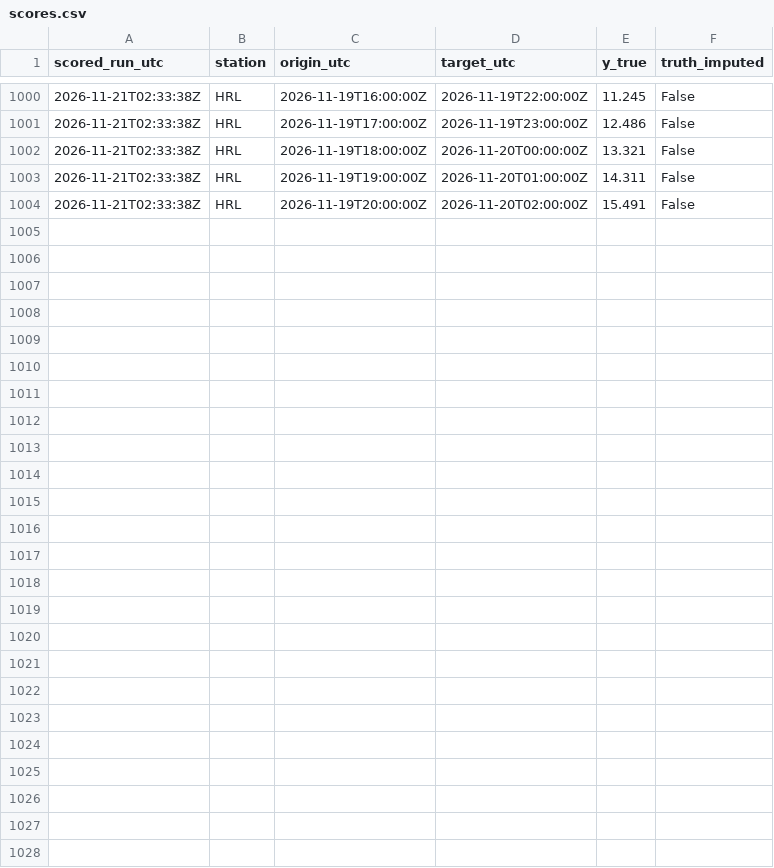
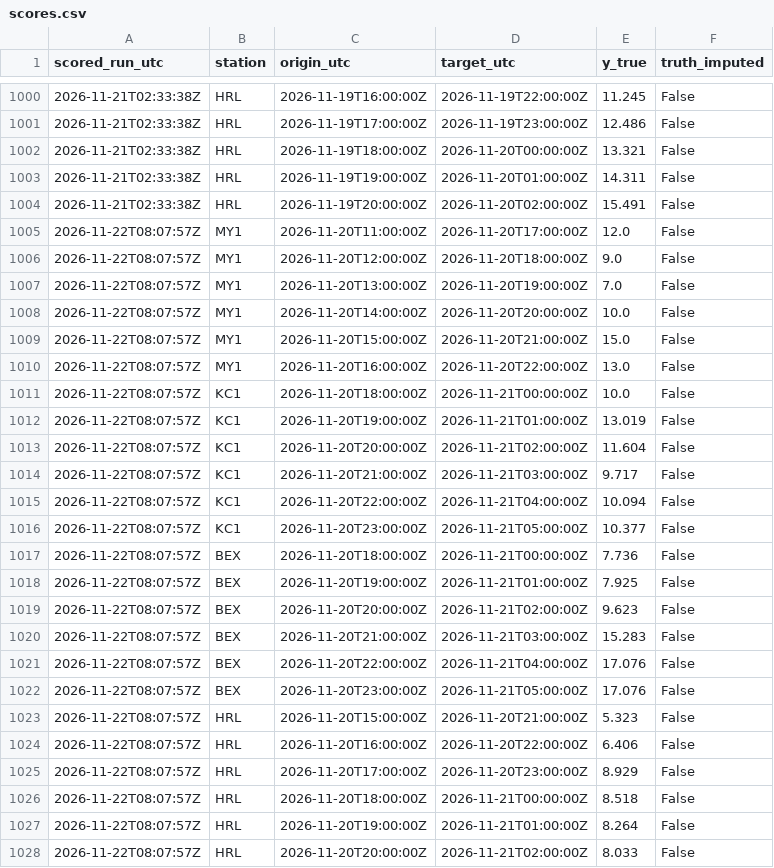
Before and after one commit to abdullahiali1545-arch/when-should-you-trust-the-forecast, a CSV file: data/live/scores.csv, drawn as a sheet; only a part is shown, gaps mark what is left out.

```diff
--- a/data/live/scores.csv
+++ b/data/live/scores.csv
@@ -1004 +1004,25 @@ scored_run_utc,station,origin_utc,target_utc,y_true,truth_imputed
 2026-11-21T02:33:38Z,HRL,2026-11-19T20:00:00Z,2026-11-20T02:00:00Z,15.491,False
+2026-11-22T08:07:57Z,MY1,2026-11-20T11:00:00Z,2026-11-20T17:00:00Z,12.0,False
+2026-11-22T08:07:57Z,MY1,2026-11-20T12:00:00Z,2026-11-20T18:00:00Z,9.0,False
+2026-11-22T08:07:57Z,MY1,2026-11-20T13:00:00Z,2026-11-20T19:00:00Z,7.0,False
+2026-11-22T08:07:57Z,MY1,2026-11-20T14:00:00Z,2026-11-20T20:00:00Z,10.0,False
+2026-11-22T08:07:57Z,MY1,2026-11-20T15:00:00Z,2026-11-20T21:00:00Z,15.0,False
+2026-11-22T08:07:57Z,MY1,2026-11-20T16:00:00Z,2026-11-20T22:00:00Z,13.0,False
+2026-11-22T08:07:57Z,KC1,2026-11-20T18:00:00Z,2026-11-21T00:00:00Z,10.0,False
+2026-11-22T08:07:57Z,KC1,2026-11-20T19:00:00Z,2026-11-21T01:00:00Z,13.019,False
+2026-11-22T08:07:57Z,KC1,2026-11-20T20:00:00Z,2026-11-21T02:00:00Z,11.604,False
+2026-11-22T08:07:57Z,KC1,2026-11-20T21:00:00Z,2026-11-21T03:00:00Z,9.717,False
+2026-11-22T08:07:57Z,KC1,2026-11-20T22:00:00Z,2026-11-21T04:00:00Z,10.094,False
+2026-11-22T08:07:57Z,KC1,2026-11-20T23:00:00Z,2026-11-21T05:00:00Z,10.377,False
+2026-11-22T08:07:57Z,BEX,2026-11-20T18:00:00Z,2026-11-21T00:00:00Z,7.736,False
+2026-11-22T08:07:57Z,BEX,2026-11-20T19:00:00Z,2026-11-21T01:00:00Z,7.925,False
+2026-11-22T08:07:57Z,BEX,2026-11-20T20:00:00Z,2026-11-21T02:00:00Z,9.623,False
+2026-11-22T08:07:57Z,BEX,2026-11-20T21:00:00Z,2026-11-21T03:00:00Z,15.283,False
+2026-11-22T08:07:57Z,BEX,2026-11-20T22:00:00Z,2026-11-21T04:00:00Z,17.076,False
+2026-11-22T08:07:57Z,BEX,2026-11-20T23:00:00Z,2026-11-21T05:00:00Z,17.076,False
+2026-11-22T08:07:57Z,HRL,2026-11-20T15:00:00Z,2026-11-20T21:00:00Z,5.323,False
+2026-11-22T08:07:57Z,HRL,2026-11-20T16:00:00Z,2026-11-20T22:00:00Z,6.406,False
+2026-11-22T08:07:57Z,HRL,2026-11-20T17:00:00Z,2026-11-20T23:00:00Z,8.929,False
+2026-11-22T08:07:57Z,HRL,2026-11-20T18:00:00Z,2026-11-21T00:00:00Z,8.518,False
+2026-11-22T08:07:57Z,HRL,2026-11-20T19:00:00Z,2026-11-21T01:00:00Z,8.264,False
+2026-11-22T08:07:57Z,HRL,2026-11-20T20:00:00Z,2026-11-21T02:00:00Z,8.033,False
```
Also changed, not shown: data/live/forecasts.csv, 1 other file.
